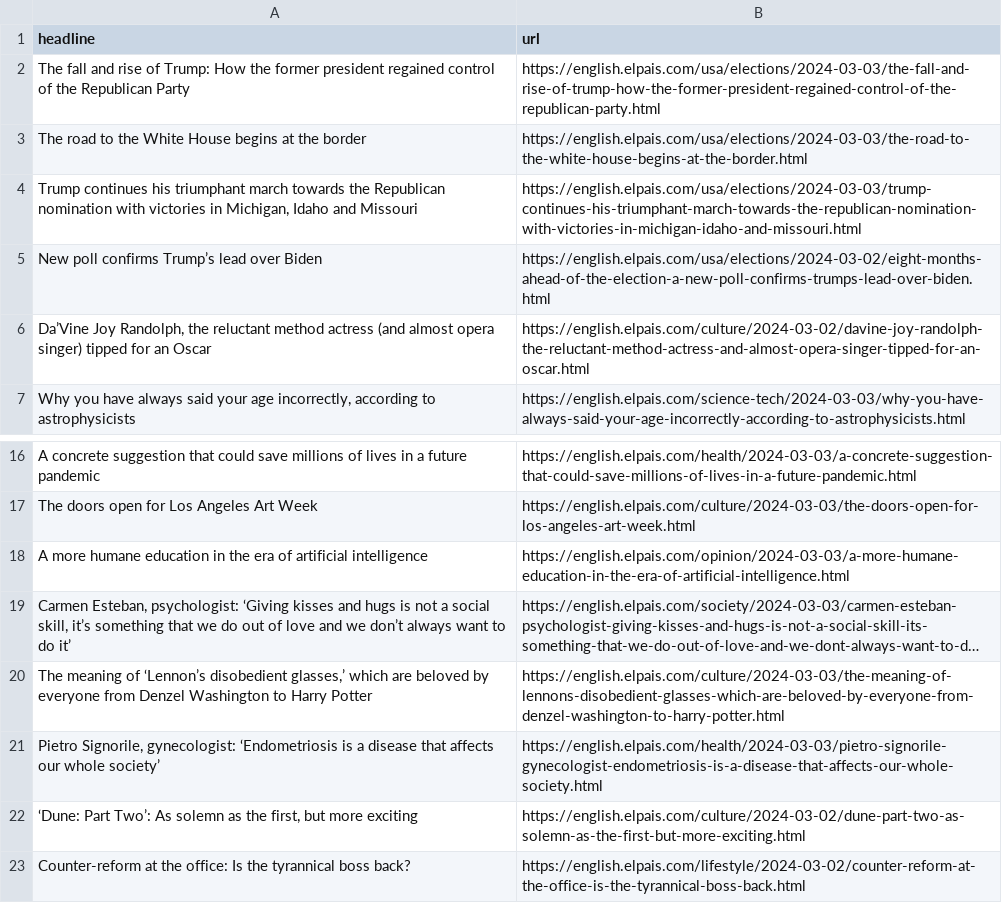
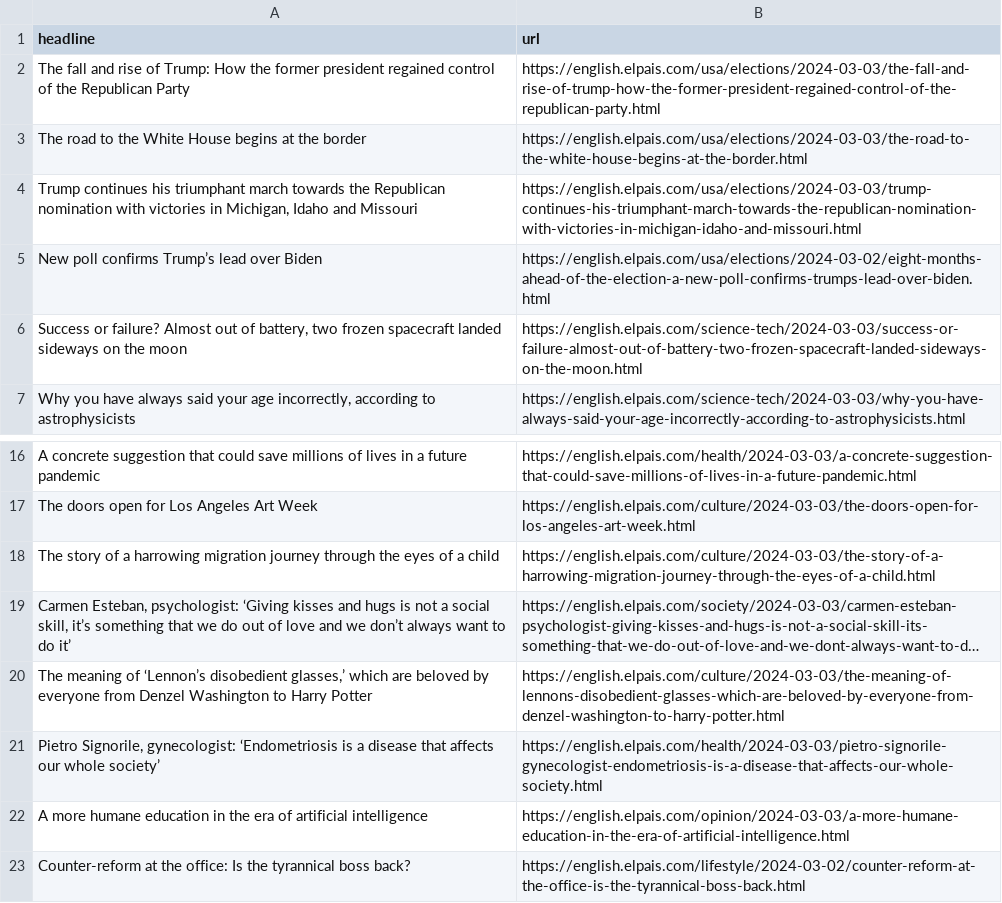
Before and after one commit to dlaiu/headlines-scraper, a CSV file: headlines.csv, drawn as a sheet; only a part is shown, gaps mark what is left out; long unchanged cells end in …; removed rows and columns are numbered as before the commit, all else as after; the diff names each change by its address in the sheet, - before the commit and + after, or states it on an @@ line.

```diff
--- a/headlines.csv
+++ b/headlines.csv
-row 6: Da’Vine Joy Randolph, the reluctant method actress (and almost opera singer) tipped for an Oscar | https://english.elpais.com/culture/2024-03-02/davine-joy-randolph-the-reluctant-method-actress-and-almost-opera-singer-tipped-for-an-oscar.html
+row 6: Success or failure? Almost out of battery, two frozen spacecraft landed sideways on the moon | https://english.elpais.com/science-tech/2024-03-03/success-or-failure-almost-out-of-battery-two-frozen-spacecraft-landed-sideways-on-the-moon.html
+row 18: The story of a harrowing migration journey through the eyes of a child | https://english.elpais.com/culture/2024-03-03/the-story-of-a-harrowing-migration-journey-through-the-eyes-of-a-child.html
-row 22: ‘Dune: Part Two’: As solemn as the first, but more exciting | https://english.elpais.com/culture/2024-03-02/dune-part-two-as-solemn-as-the-first-but-more-exciting.html
@@ row 18 moved to row 22: A more humane education in the era of ar… @@
```
